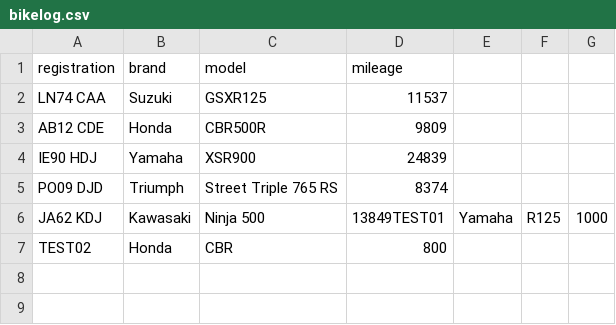
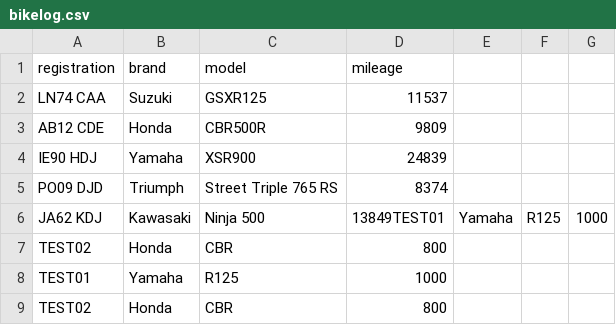
Before and after one commit to EDA-Teaching-RJH/assignment-mini-project-2-azsi-exe, a CSV file: MotoLog/bikelog.csv, drawn as a sheet.

Commit message:
Testing: 3 passed!

```diff
--- a/MotoLog/bikelog.csv
+++ b/MotoLog/bikelog.csv
@@ -7 +7,3 @@ JA62 KDJ,Kawasaki,Ninja 500,13849TEST01,Yamaha,R125,1000
 TEST02,Honda,CBR,800
+TEST01,Yamaha,R125,1000
+TEST02,Honda,CBR,800
```
